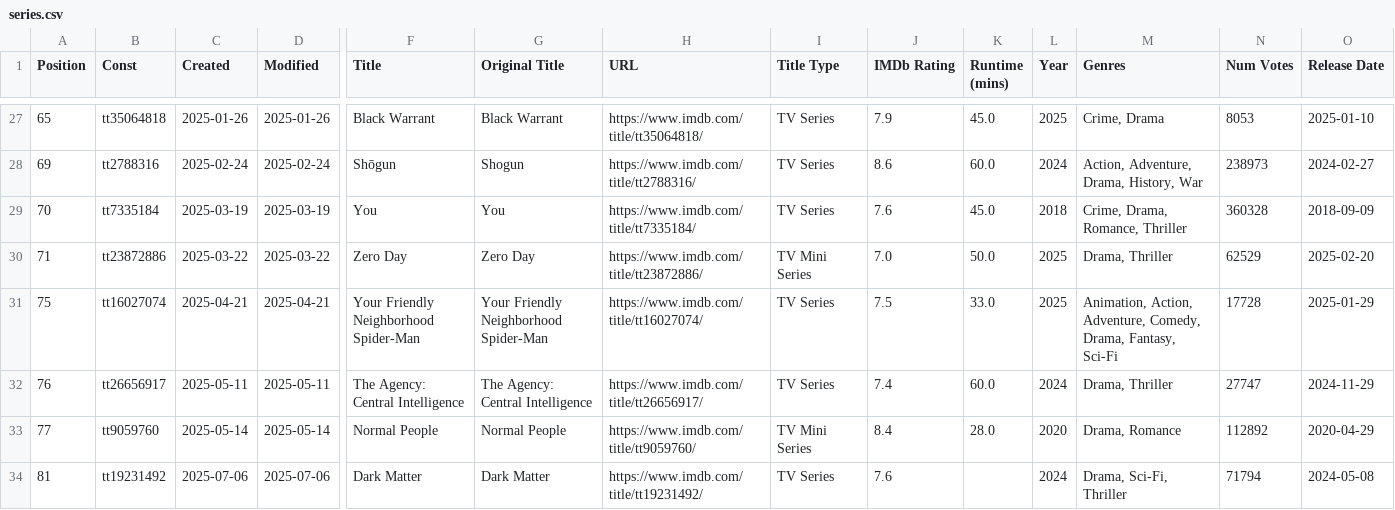
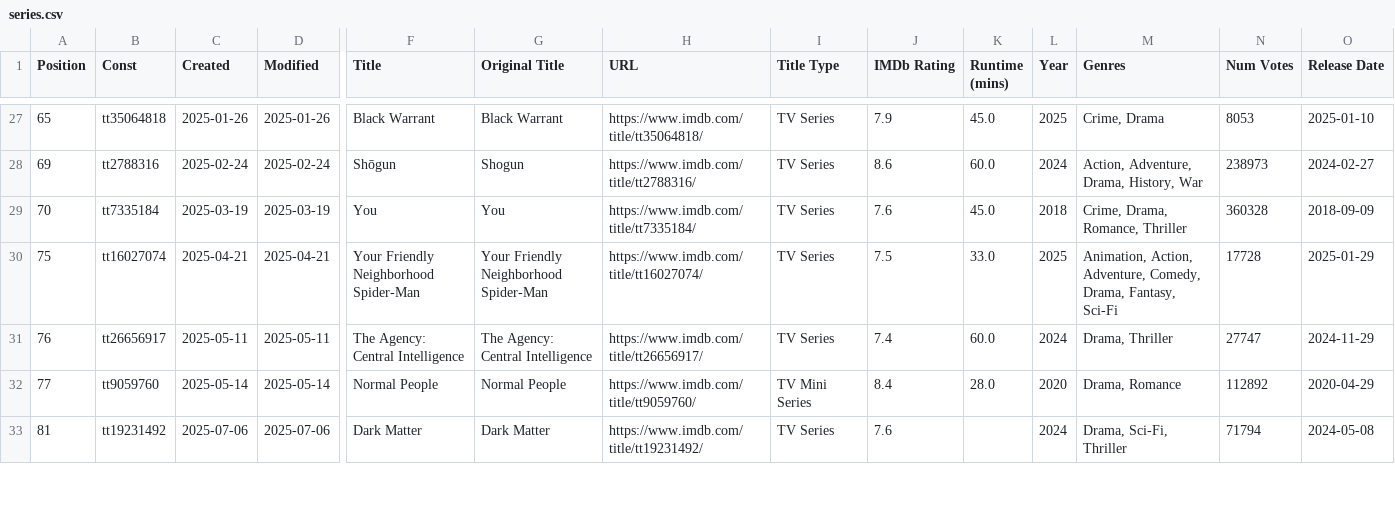
Before and after one commit to Ns81000/WHATSUP, a CSV file: data/series.csv, drawn as a sheet; only a part is shown, gaps mark what is left out; rows hold the shown columns only; the diff names each change by its address in the sheet, - before the commit and + after, or states it on an @@ line.

```diff
--- a/data/series.csv
+++ b/data/series.csv
-row 30: 71 | tt23872886 | 2025-03-22 | 2025-03-22 | Zero Day | Zero Day | https://www.imdb.com/title/tt23872886/ | TV Mini Series | 7.0 | 50.0 | 2025 | Drama, Thriller | 62529 | 2025-02-20
```
Also changed, not shown: data/movies.csv, 14 other files.
